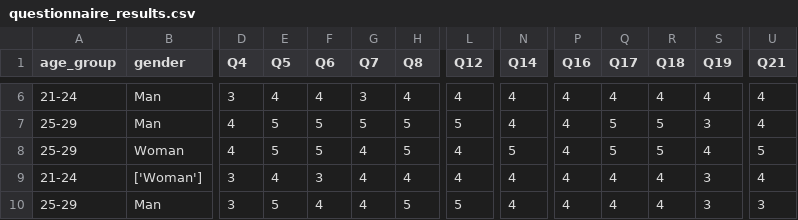
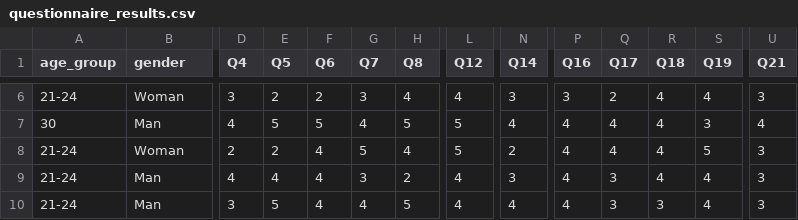
Before and after one commit to sourenpash/roman_stats, a CSV file: csvs/questionnaire_results.csv, drawn as a sheet; only a part is shown, gaps mark what is left out; removed rows and columns are numbered as before the commit, all else as after; rows hold the shown columns only; the diff covers the shown part only; the diff names each change by its address in the sheet, - before the commit and + after, or states it on an @@ line.

```diff
--- a/csvs/questionnaire_results.csv
+++ b/csvs/questionnaire_results.csv
-B6 (gender): Man
+B6 (gender): Woman
-E6 (Q5): 4
+E6 (Q5): 2
-F6 (Q6): 4
+F6 (Q6): 2
-N6 (Q14): 4
+N6 (Q14): 3
-P6 (Q16): 4
+P6 (Q16): 3
-Q6 (Q17): 4
+Q6 (Q17): 2
-U6 (Q21): 4
+U6 (Q21): 3
-A7 (age_group): 25-29
+A7 (age_group): 30
-G7 (Q7): 5
+G7 (Q7): 4
-Q7 (Q17): 5
+Q7 (Q17): 4
-R7 (Q18): 5
+R7 (Q18): 4
-row 8: 25-29 | Woman | 4 | 5 | 5 | 4 | 5 | 4 | 5 | 4 | 5 | 5 | 4 | 5
+row 8: 21-24 | Woman | 2 | 2 | 4 | 5 | 4 | 5 | 2 | 4 | 4 | 4 | 5 | 3
-B9 (gender): ['Woman']
+B9 (gender): Man
-D9 (Q4): 3
+D9 (Q4): 4
-F9 (Q6): 3
+F9 (Q6): 4
-G9 (Q7): 4
+G9 (Q7): 3
-H9 (Q8): 4
+H9 (Q8): 2
-N9 (Q14): 4
+N9 (Q14): 3
-Q9:Q10 (Q17): 4
+Q9:Q10 (Q17): 3
-S9:S10 (Q19): 3
+S9:S10 (Q19): 4
-U9 (Q21): 4
+U9 (Q21): 3
-A10 (age_group): 25-29
+A10 (age_group): 21-24
-L10 (Q12): 5
+L10 (Q12): 4
-R10 (Q18): 4
+R10 (Q18): 3
```
Also changed, not shown: 123 edited cells elsewhere in this file, 13 other files.
